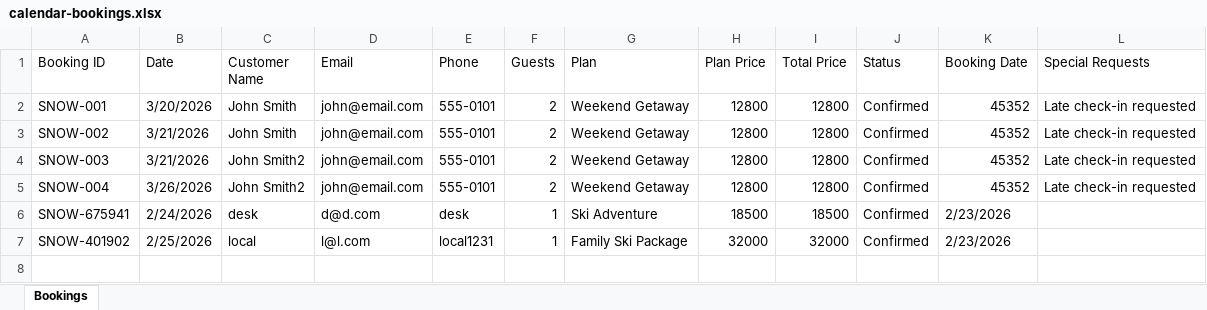
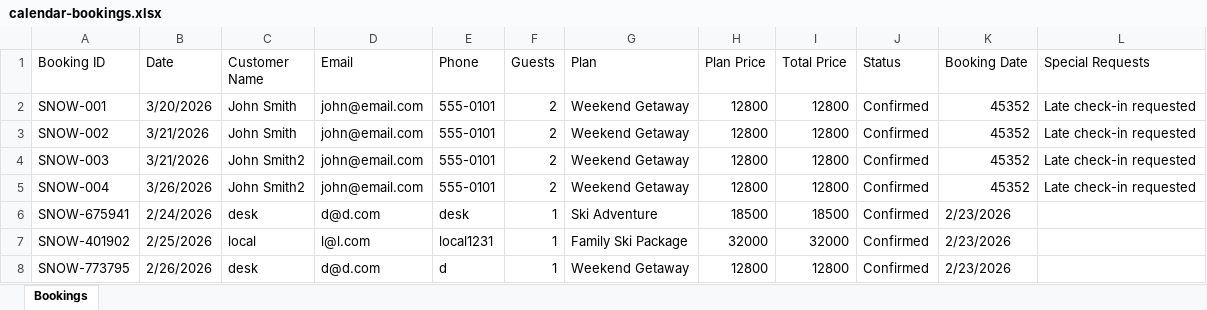
Before and after one commit to ZeroDegreeStation/Calendar, an Excel workbook: data/calendar-bookings.xlsx, sheet Bookings, drawn as a sheet; values as stored, in another font and other column widths than the file's, no borders; the diff names each change by its address in the sheet, - before the commit and + after, or states it on an @@ line.

Commit message:
Update bookings: 7 total bookings - 2/23/2026, 4:37:04 PM

```diff
--- a/data/calendar-bookings.xlsx (sheet Bookings)
+++ b/data/calendar-bookings.xlsx (sheet Bookings)
+row 8: SNOW-773795 | 2/26/2026 | desk | d@d.com | d | 1 | Weekend Getaway | 12800 | 12800 | Confirmed | 2/23/2026
```
